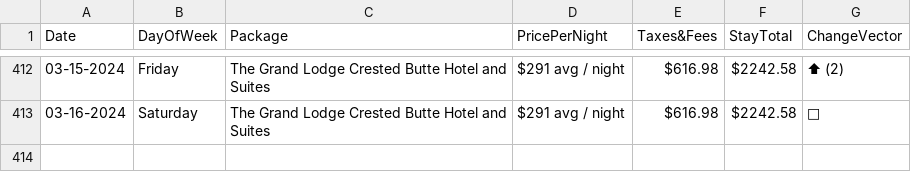
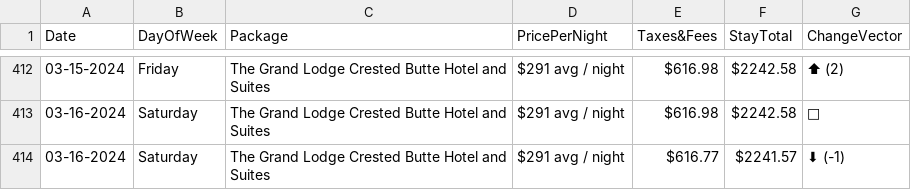
Before and after one commit to pelennio/skiCB_checker, a CSV file: curent_prices/skicb-price.csv, drawn as a sheet; only a part is shown, gaps mark what is left out; the diff names each change by its address in the sheet, - before the commit and + after, or states it on an @@ line.

```diff
--- a/curent_prices/skicb-price.csv
+++ b/curent_prices/skicb-price.csv
+row 414: 03-16-2024 | Saturday | The Grand Lodge Crested Butte Hotel and Suites | $291 avg / night | $616.77 | $2241.57 | ⬇ (-1)
```
Also changed, not shown: curent_prices/cbAirbNB.csv, curent_prices/hilton-price.csv, 1 other file.
